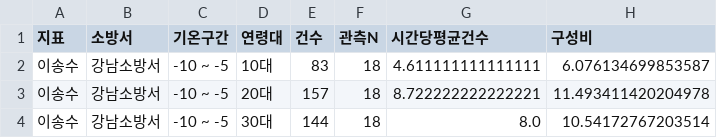
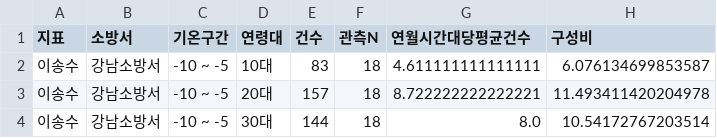
Before and after one commit to git-kim/ss-project-1, a CSV file: outputs/main/table9_age_group_by_temp.csv, drawn as a sheet; only a part is shown.

Commit message:
edit outputs

```diff
--- a/outputs/main/table9_age_group_by_temp.csv
+++ b/outputs/main/table9_age_group_by_temp.csv
@@ -1,2 +1,2 @@
-지표,소방서,기온구간,연령대,건수,관측N,시간당평균건수,구성비
+지표,소방서,기온구간,연령대,건수,관측N,연월시간대당평균건수,구성비
 이송수,강남소방서,-10 ~ -5,10대,83,18,4.611111111111111,6.076134699853587
```
Also changed, not shown: 11 other files.
